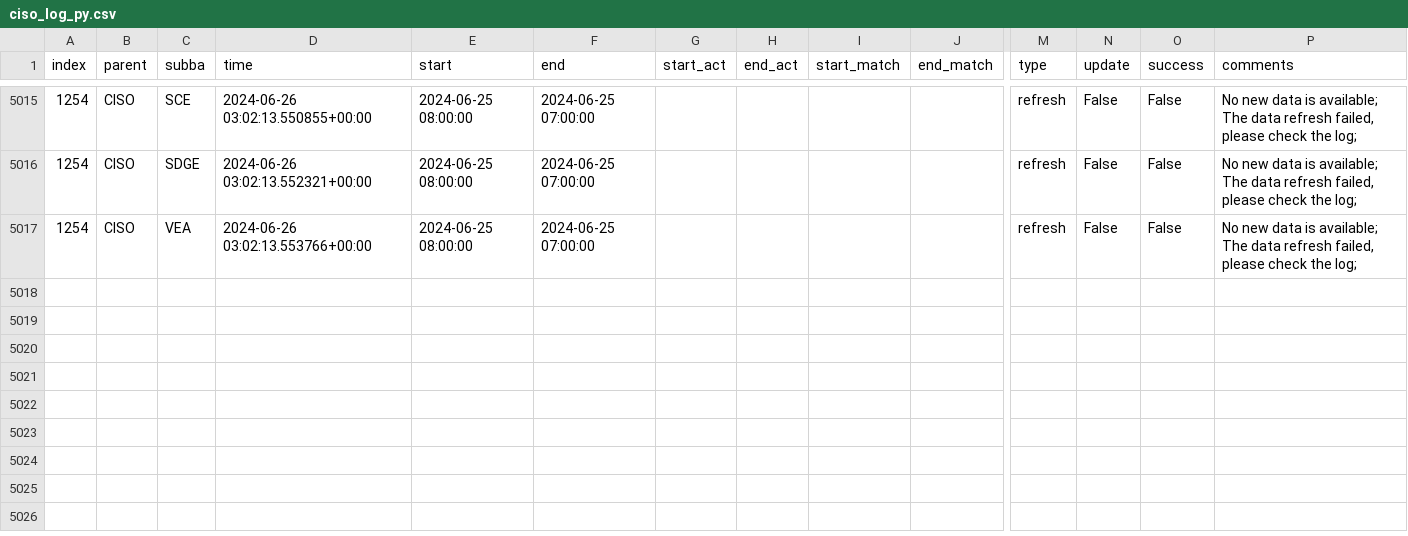
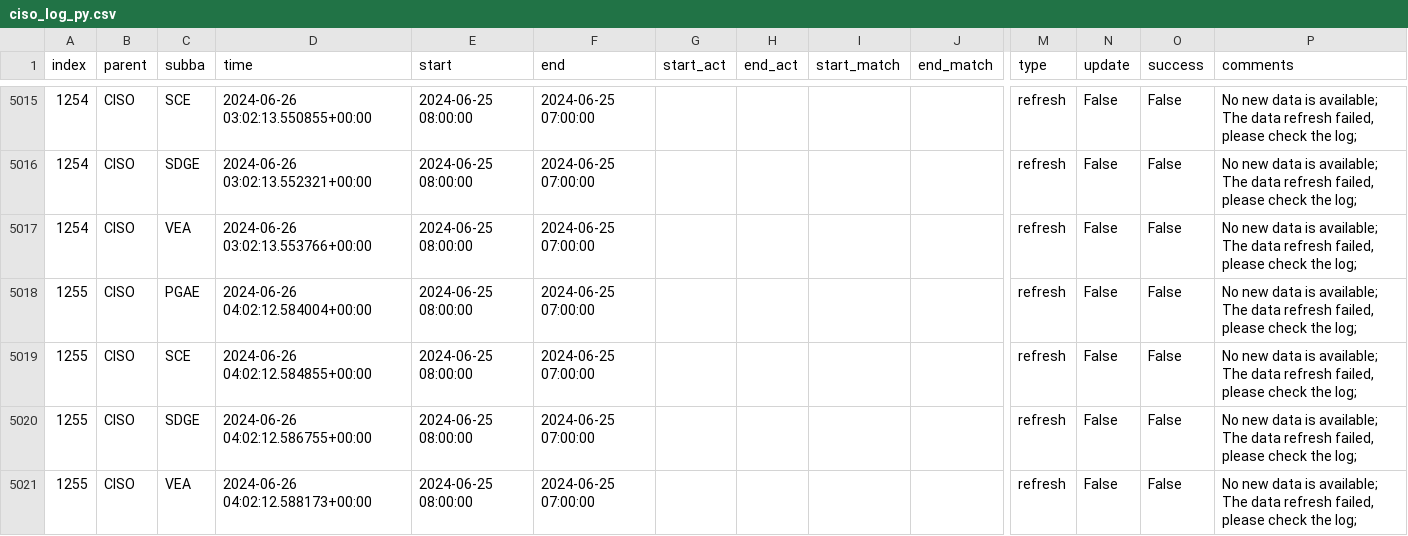
Before and after one commit to LucasO21/data-pipeline-automation-with-github-actions, a CSV file: metadata/ciso_log_py.csv, drawn as a sheet; only a part is shown, gaps mark what is left out; rows hold the shown columns only; the diff names each change by its address in the sheet, - before the commit and + after, or states it on an @@ line.

Commit message:
Auto update of the data

```diff
--- a/metadata/ciso_log_py.csv
+++ b/metadata/ciso_log_py.csv
+row 5018: 1255 | CISO | PGAE | 2024-06-26 04:02:12.584004+00:00 | 2024-06-25 08:00:00 | 2024-06-25 07:00:00 |  |  |  |  | refresh | False | False | No new data is available; The data refresh failed, please check the log;
+row 5019: 1255 | CISO | SCE | 2024-06-26 04:02:12.584855+00:00 | 2024-06-25 08:00:00 | 2024-06-25 07:00:00 |  |  |  |  | refresh | False | False | No new data is available; The data refresh failed, please check the log;
+row 5020: 1255 | CISO | SDGE | 2024-06-26 04:02:12.586755+00:00 | 2024-06-25 08:00:00 | 2024-06-25 07:00:00 |  |  |  |  | refresh | False | False | No new data is available; The data refresh failed, please check the log;
+row 5021: 1255 | CISO | VEA | 2024-06-26 04:02:12.588173+00:00 | 2024-06-25 08:00:00 | 2024-06-25 07:00:00 |  |  |  |  | refresh | False | False | No new data is available; The data refresh failed, please check the log;
```
Also changed, not shown: 2 other files.
